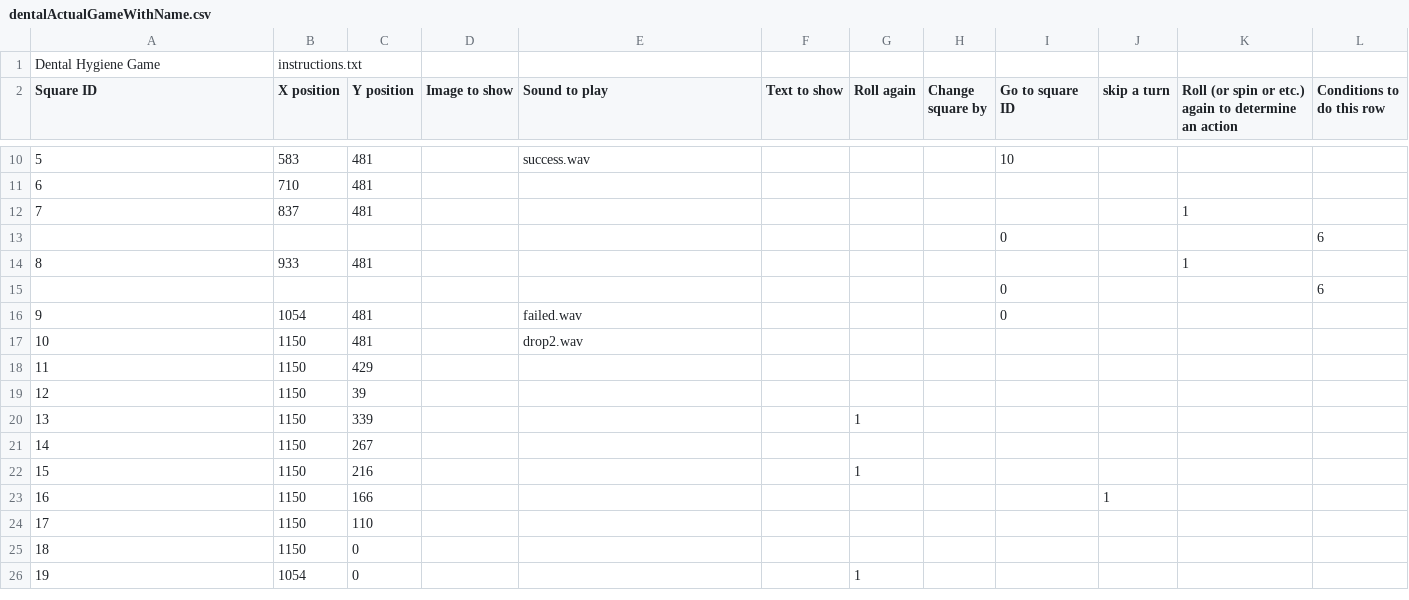
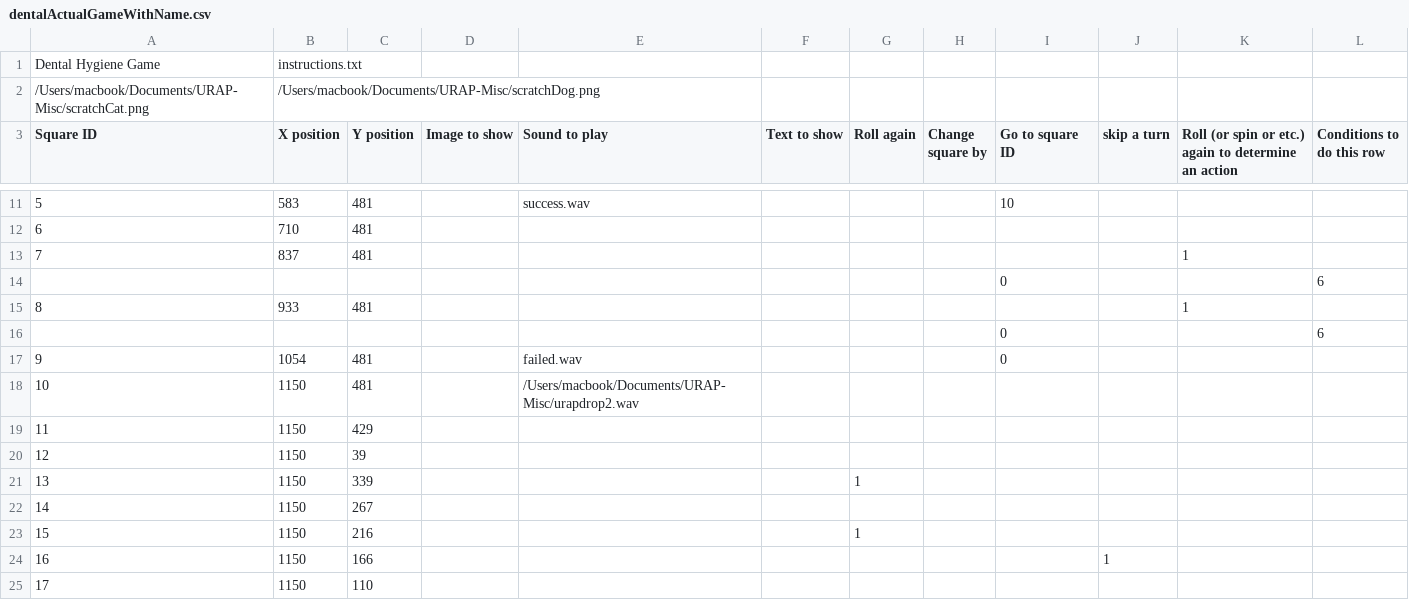
Before and after one commit to catherinehwu/urap-gameEngine, a CSV file: android/assets/dentalActualGameWithName.csv, drawn as a sheet; only a part is shown, gaps mark what is left out; the shorter side is filled out with more unchanged rows.

Commit message:
Include specifications of token alternatives

```diff
--- a/android/assets/dentalActualGameWithName.csv
+++ b/android/assets/dentalActualGameWithName.csv
@@ -1,2 +1,3 @@
 Dental Hygiene Game,instructions.txt,,,,,,,,,,
+/Users/macbook/Documents/URAP-Misc/scratchCat.png, /Users/macbook/Documents/URAP-Misc/scratchDog.png,,,,,,,,,
 Square ID,X position ,Y position ,Image to show,Sound to play ,Text to show,Roll again ,Change square by ,Go to square ID ,skip a turn,Roll (or spin or etc.) again to determine an action,Conditions to do this row
@@ -16,3 +17,3 @@ Square ID,X position ,Y position ,Image to show,Sound to play ,Text to show,Roll
 9,1054,481,,failed.wav,,,,0,,,
-10,1150,481,,drop2.wav,,,,,,,
+10,1150,481,,/Users/macbook/Documents/URAP-Misc/urapdrop2.wav,,,,,,,
 11,1150,429,,,,,,,,,
```
